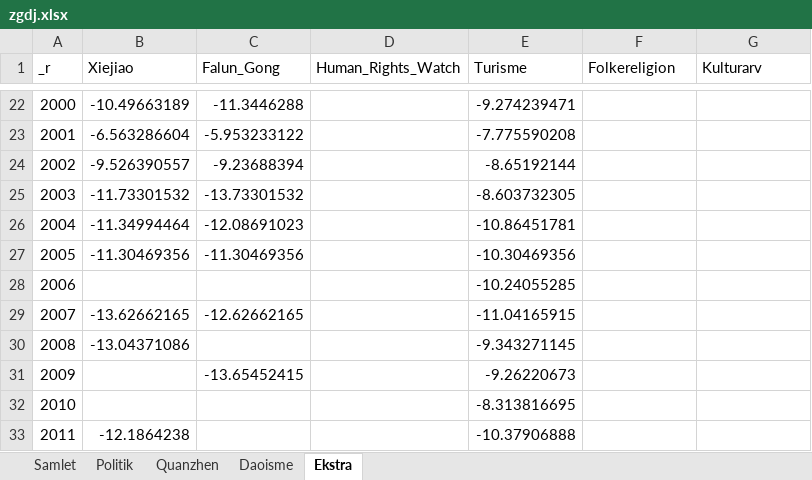
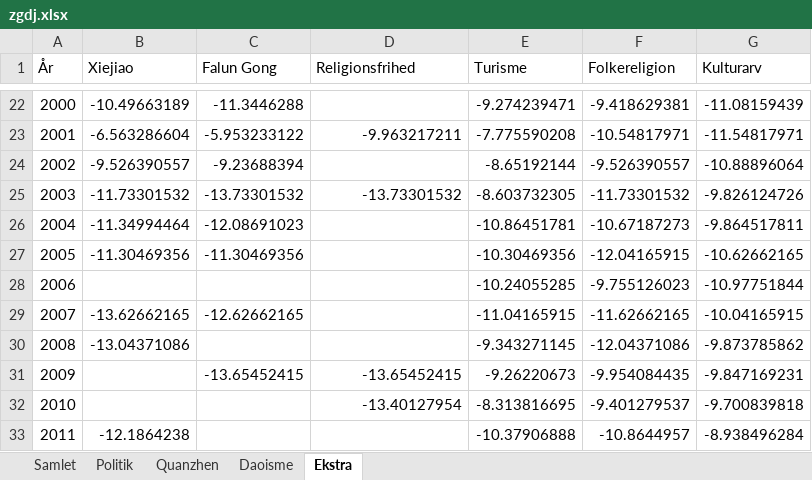
Before and after one commit to kasipa-huan/zgdj, an Excel workbook: data/zgdj.xlsx, sheet Ekstra, drawn as a sheet; only a part is shown, gaps mark what is left out; values as stored, in another font and other column widths than the file's, no borders; charts and pictures not drawn; the diff covers the shown part only; the diff names each change by its address in the sheet, - before the commit and + after, or states it on an @@ line.

```diff
--- a/data/zgdj.xlsx (sheet Ekstra)
+++ b/data/zgdj.xlsx (sheet Ekstra)
-A1: _r
+A1: År
-C1: Falun_Gong
+C1: Falun Gong
-D1: Human_Rights_Watch
+D1: Religionsfrihed
-F22 (Folkereligion): (empty)
+F22 (Folkereligion): -9.418629381
-G22 (Kulturarv): (empty)
+G22 (Kulturarv): -11.08159439
-D23 (Religionsfrihed): (empty)
+D23 (Religionsfrihed): -9.963217211
-F23 (Folkereligion): (empty)
+F23 (Folkereligion): -10.54817971
-G23 (Kulturarv): (empty)
+G23 (Kulturarv): -11.54817971
-F24 (Folkereligion): (empty)
+F24 (Folkereligion): -9.526390557
-G24 (Kulturarv): (empty)
+G24 (Kulturarv): -10.88896064
-D25 (Religionsfrihed): (empty)
+D25 (Religionsfrihed): -13.73301532
-F25 (Folkereligion): (empty)
+F25 (Folkereligion): -11.73301532
-G25 (Kulturarv): (empty)
+G25 (Kulturarv): -9.826124726
-F26 (Folkereligion): (empty)
+F26 (Folkereligion): -10.67187273
-G26 (Kulturarv): (empty)
+G26 (Kulturarv): -9.864517811
-F27 (Folkereligion): (empty)
+F27 (Folkereligion): -12.04165915
-G27 (Kulturarv): (empty)
+G27 (Kulturarv): -10.62662165
-F28 (Folkereligion): (empty)
+F28 (Folkereligion): -9.755126023
-G28 (Kulturarv): (empty)
+G28 (Kulturarv): -10.97751844
-F29 (Folkereligion): (empty)
+F29 (Folkereligion): -11.62662165
-G29 (Kulturarv): (empty)
+G29 (Kulturarv): -10.04165915
-F30 (Folkereligion): (empty)
+F30 (Folkereligion): -12.04371086
-G30 (Kulturarv): (empty)
+G30 (Kulturarv): -9.873785862
-D31 (Religionsfrihed): (empty)
+D31 (Religionsfrihed): -13.65452415
-F31 (Folkereligion): (empty)
+F31 (Folkereligion): -9.954084435
-G31 (Kulturarv): (empty)
+G31 (Kulturarv): -9.847169231
-D32 (Religionsfrihed): (empty)
+D32 (Religionsfrihed): -13.40127954
-F32 (Folkereligion): (empty)
+F32 (Folkereligion): -9.401279537
-G32 (Kulturarv): (empty)
+G32 (Kulturarv): -9.700839818
-F33 (Folkereligion): (empty)
+F33 (Folkereligion): -10.8644957
-G33 (Kulturarv): (empty)
+G33 (Kulturarv): -8.938496284
```
Also changed, not shown: 32 edited cells elsewhere in this sheet, sheet Daoisme, sheet Samlet, sheet Politik, sheet Quanzhen, charts or pictures.
